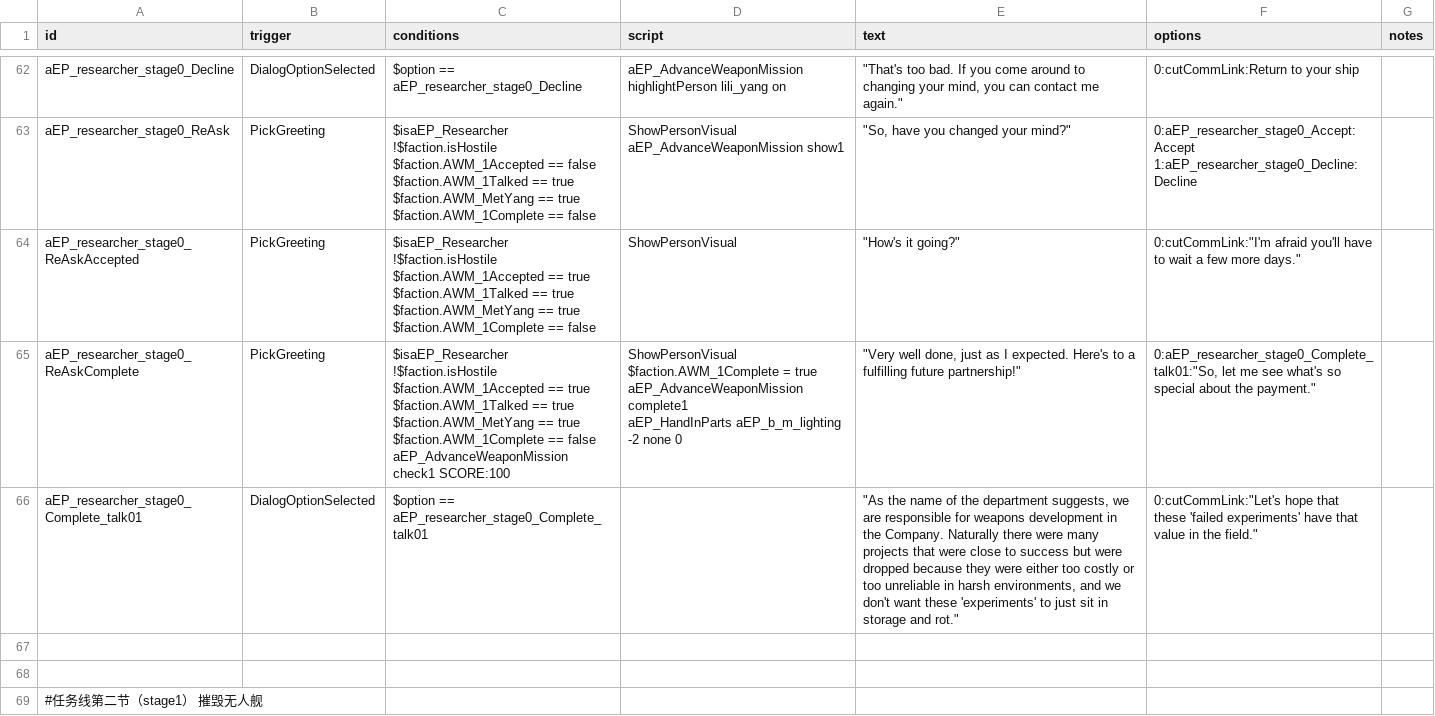
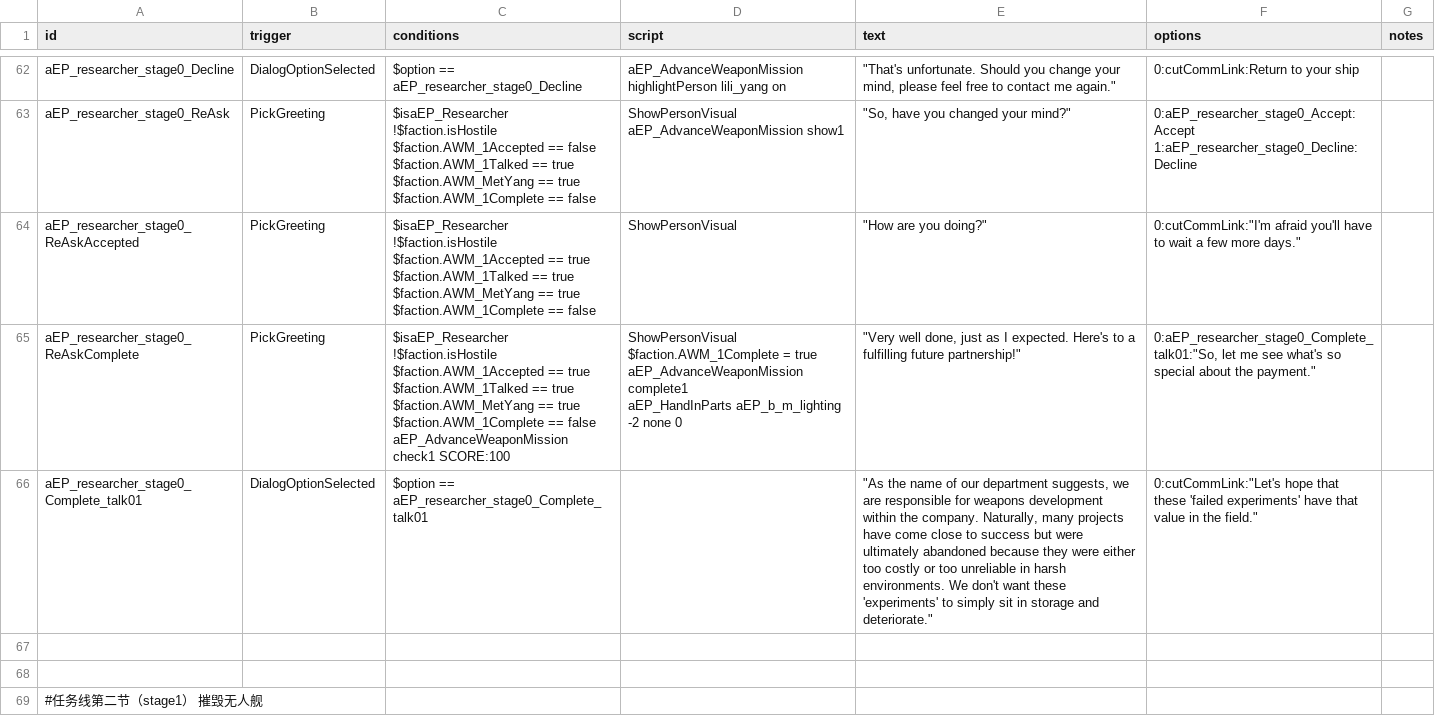
Before and after one commit to a111164i/FSF_MilitaryCompany, a CSV file: data/campaign/rules.csv, drawn as a sheet; only a part is shown, gaps mark what is left out; the diff covers the shown part only; the diff names each change by its address in the sheet, - before the commit and + after, or states it on an @@ line.

```diff
--- a/data/campaign/rules.csv
+++ b/data/campaign/rules.csv
-E62 (text): "That's too bad. If you come around to changing your mind, you can contact me…
+E62 (text): "That's unfortunate. Should you change your mind, please feel free to contact me…
-E64 (text): "How's it going?"
+E64 (text): "How are you doing?"
-E66 (text): …name of the department suggests, we are responsible for weapons development in the Company. Naturally there were many projects that were close to success but were dropped because they were either too costly or too unreliable in harsh environments, and we don't want these 'experiments' to just sit in storage and rot."
+E66 (text): …name of our department suggests, we are responsible for weapons development within the company. Naturally, many projects have come close to success but were ultimately abandoned because they were either too costly or too unreliable in harsh environments. We don't want these 'experiments' to simply sit in storage and deteriorate."
```
Also changed, not shown: 57 edited cells elsewhere in this file.
